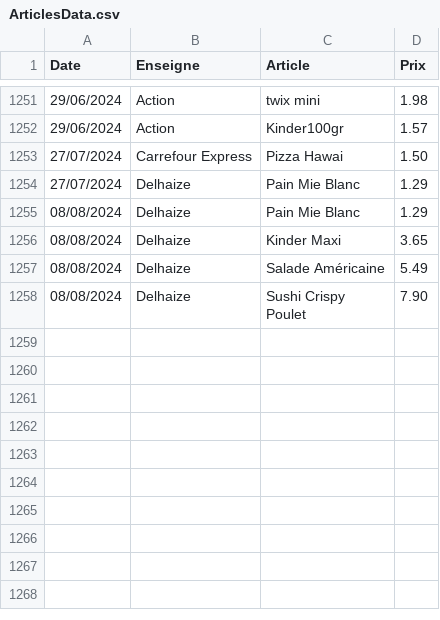
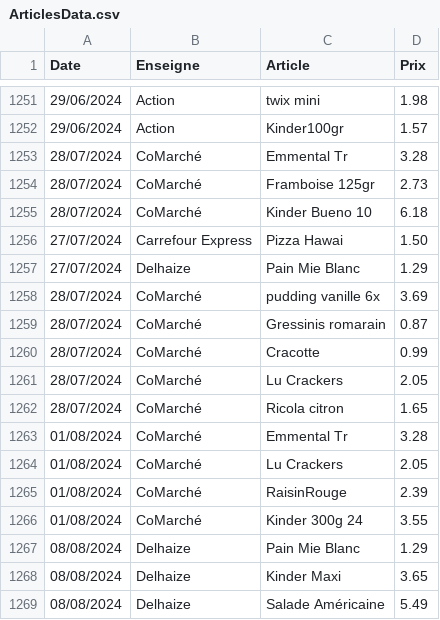
Before and after one commit to TuxStory/ComPrix, a CSV file: ArticlesData.csv, drawn as a sheet; only a part is shown, gaps mark what is left out; the shorter side is filled out with more unchanged rows; the diff names each change by its address in the sheet, - before the commit and + after, or states it on an @@ line.

```diff
--- a/ArticlesData.csv
+++ b/ArticlesData.csv
+row 1253: 28/07/2024 | CoMarché | Emmental Tr | 3.28
+row 1254: 28/07/2024 | CoMarché | Framboise 125gr | 2.73
+row 1255: 28/07/2024 | CoMarché | Kinder Bueno 10 | 6.18
+row 1258: 28/07/2024 | CoMarché | pudding vanille 6x | 3.69
+row 1259: 28/07/2024 | CoMarché | Gressinis romarain | 0.87
+row 1260: 28/07/2024 | CoMarché | Cracotte | 0.99
+row 1261: 28/07/2024 | CoMarché | Lu Crackers | 2.05
+row 1262: 28/07/2024 | CoMarché | Ricola citron | 1.65
+row 1263: 01/08/2024 | CoMarché | Emmental Tr | 3.28
+row 1264: 01/08/2024 | CoMarché | Lu Crackers | 2.05
+row 1265: 01/08/2024 | CoMarché | RaisinRouge | 2.39
+row 1266: 01/08/2024 | CoMarché | Kinder 300g 24 | 3.55
```
Also changed, not shown: 2 other files.
